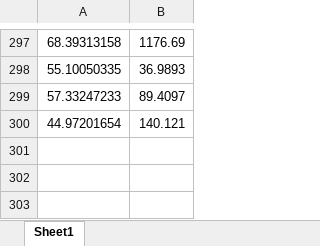
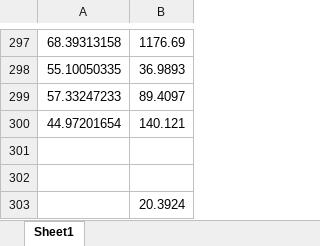
Before and after one commit to souvik1997/FR, an Excel workbook: Workbook1.xlsx, sheet Sheet1, drawn as a sheet; only a part is shown, gaps mark what is left out; values as stored, in another font and other column widths than the file's, no borders; charts and pictures not drawn; the diff names each change by its address in the sheet, - before the commit and + after, or states it on an @@ line.

```diff
--- a/Workbook1.xlsx (sheet Sheet1)
+++ b/Workbook1.xlsx (sheet Sheet1)
+row 301: (empty)
+row 302: (empty)
+row 303:  | 20.3924
```
Also changed, not shown: 1 other file.
